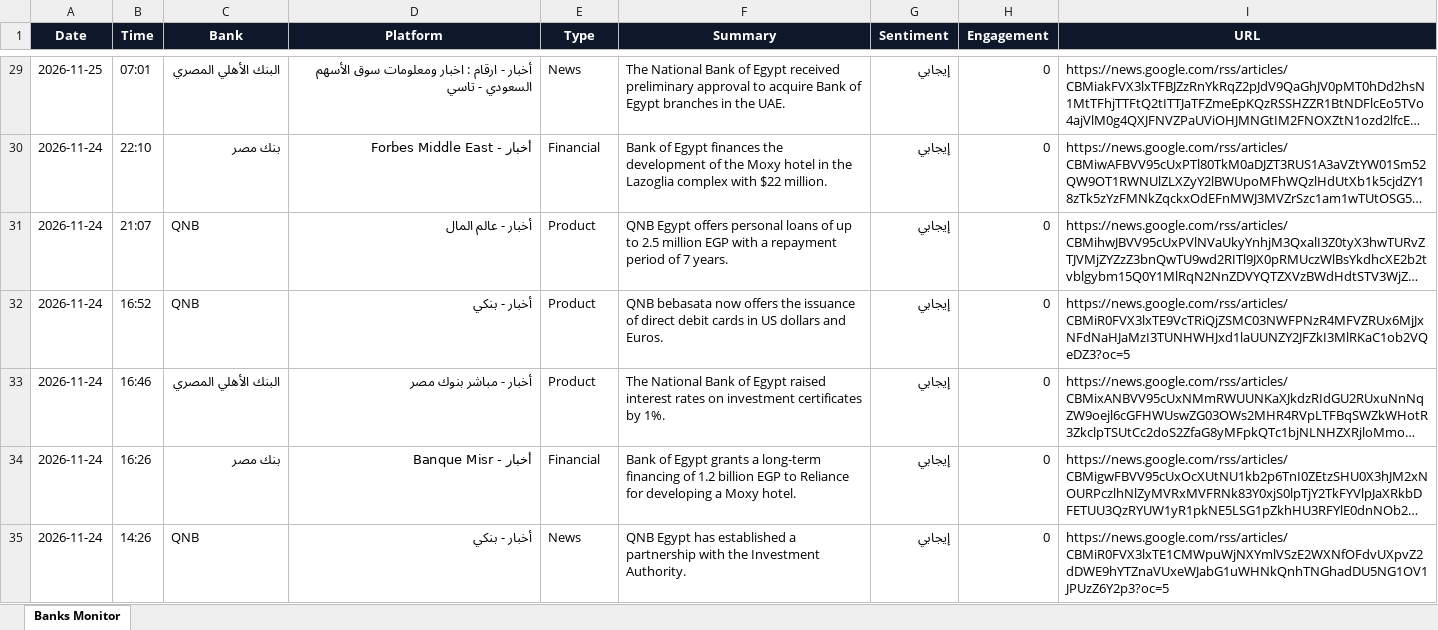
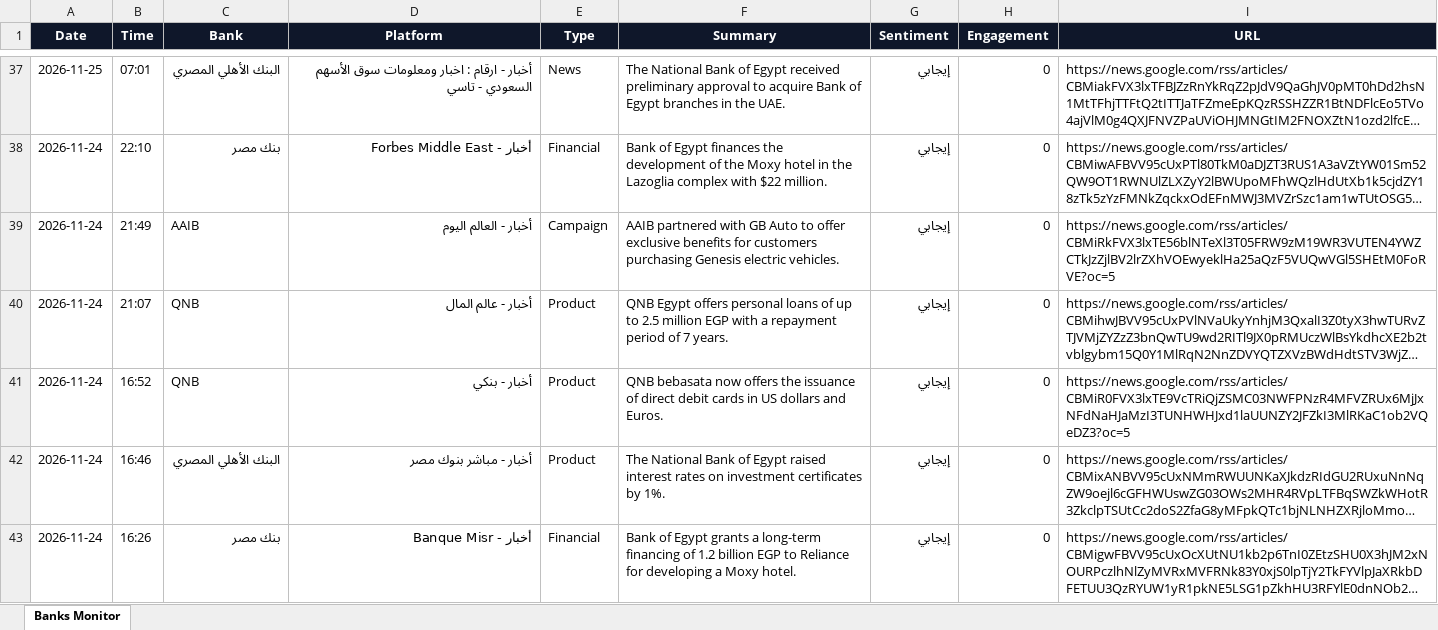
Before and after one commit to notificationradiomonitring-png/bank-monitor, an Excel workbook: banks_report.xlsx, sheet Banks Monitor, drawn as a sheet; only a part is shown, gaps mark what is left out; the shorter side is filled out with more unchanged rows; long unchanged cells end in …; values as stored, in another font and other column widths than the file's, no borders; the diff covers the shown part only; the diff names each change by its address in the sheet, - before the commit and + after, or states it on an @@ line.

Commit message:
update data

```diff
--- a/banks_report.xlsx (sheet Banks Monitor)
+++ b/banks_report.xlsx (sheet Banks Monitor)
+row 39: 2026-11-24 | 21:49 | AAIB | أخبار - العالم اليوم | Campaign | AAIB partnered with GB Auto to offer exclusive benefits for customers purchasing Genesis electric vehicles. | إيجابي | 0 | https://news.google.com/rss/articles/CBMiRkFVX3lxTE56blNTeXl3T05FRW9zM19WR3VUTEN4YWZCTkJzZjlBV2lrZXhVOEwyeklHa25aQzF5VUQwVGl5SHEtM0FoRVE?oc=5
```
Also changed, not shown: 17 added rows elsewhere in this sheet, 1 other file.
